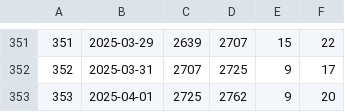
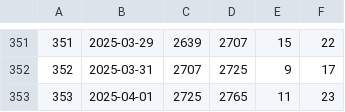
Before and after one commit to jwherring/ShellScripts, a TSV file: fifteendays/daylog.tsv, drawn as a sheet; only a part is shown, gaps mark what is left out.

Commit message:
2025-04-01

```diff
--- a/fifteendays/daylog.tsv
+++ b/fifteendays/daylog.tsv
@@ -352,2 +352,2 @@
 352	2025-03-31	2707	2725	9	17
-353	2025-04-01	2725	2762	9	20
+353	2025-04-01	2725	2765	11	23
```
